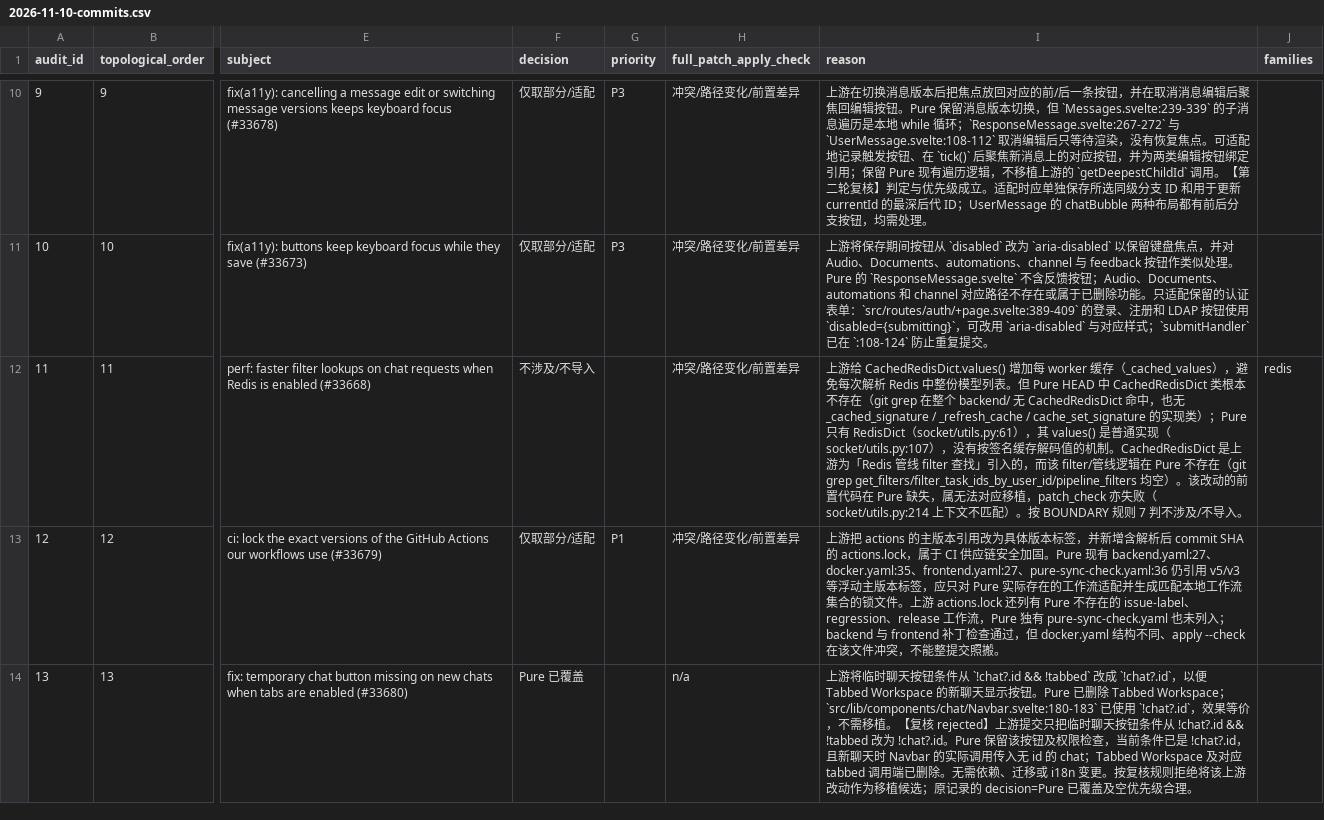
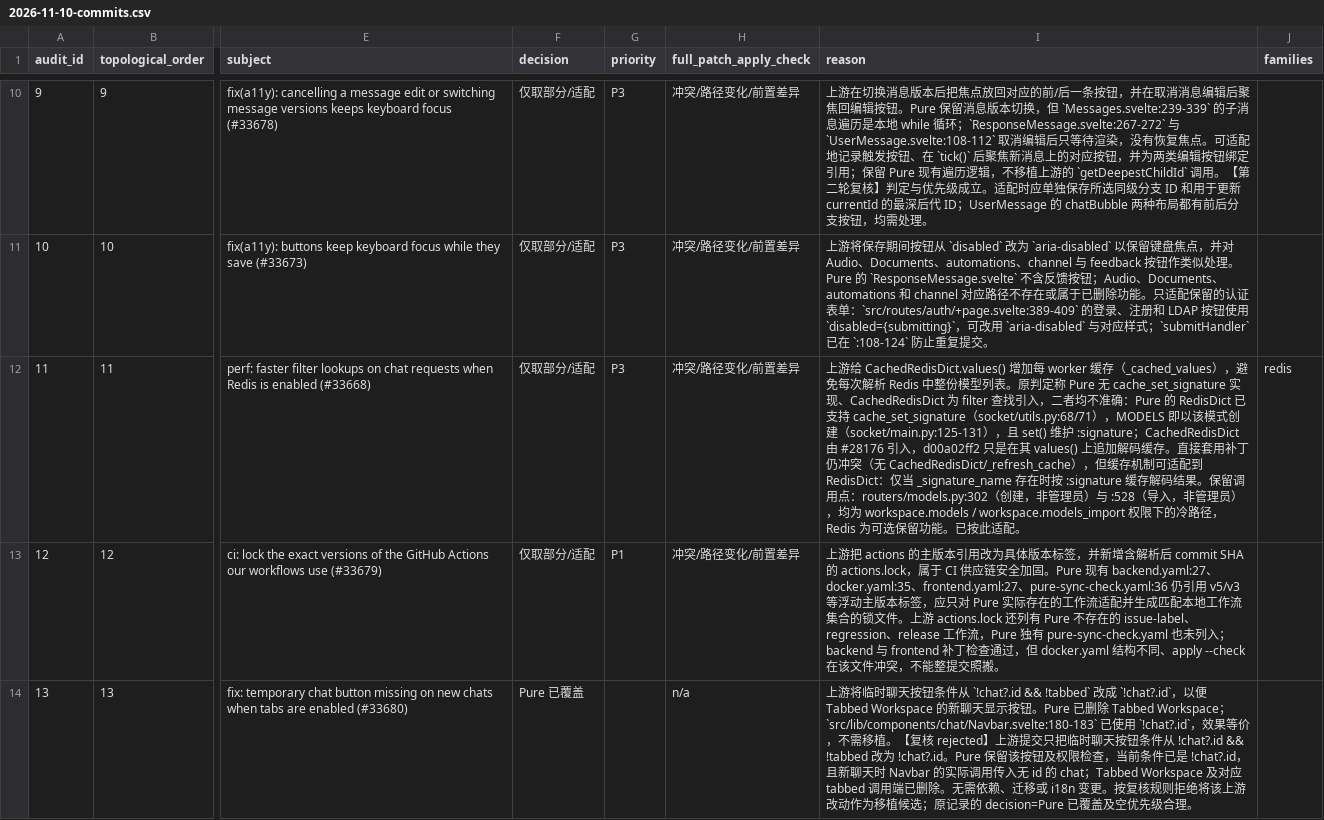
Before and after one commit to 100pangci/open-webui-pure, a CSV file: docs/upstream-audit/2026-11-10-commits.csv, drawn as a sheet; only a part is shown, gaps mark what is left out; the diff covers the shown part only; the diff names each change by its address in the sheet, - before the commit and + after, or states it on an @@ line.

```diff
--- a/docs/upstream-audit/2026-11-10-commits.csv
+++ b/docs/upstream-audit/2026-11-10-commits.csv
-F12 (decision): 不涉及/不导入
+F12 (decision): 仅取部分/适配
-G12 (priority): (empty)
+G12 (priority): P3
-I12 (reason): …表。但 Pure HEAD 中 CachedRedisDict 类根本不存在（git grep 在整个 backend/ 无 CachedRedisDict 命中，也无 _cached_signature / _refresh_cache / cache_set_signature 的实现类）；Pure 只有 RedisDict（socket/utils.py:61），其 values() 是普通实现（socket/utils.py:107），没有按签名缓存解码值的机制。CachedRedisDict 是上游为「Redis 管线 filter 查找」引入的，而该 filter/管线逻辑在 Pure 不存在（git grep get_filters/filter_task_ids_by_user_id/pipeline_filters 均空）。该改动的前置代码在 Pure 缺失，属无法对应移植，patch_check 亦失败（socket/utils.py:214 上下文不匹配）。按 BOUNDARY 规则 7 判不涉及/不导入。
+I12 (reason): …表。原判定称 Pure 无 cache_set_signature 实现、CachedRedisDict 为 filter 查找引入，二者均不准确：Pure 的 RedisDict 已支持 cache_set_signature（socket/utils.py:68/71），MODELS 即以该模式创建（socket/main.py:125-131），且 set() 维护 :signature；CachedRedisDict 由 #28176 引入，d00a02ff2 只是在其 values() 上追加解码缓存。直接套用补丁仍冲突（无 CachedRedisDict/_refresh_cache），但缓存机制可适配到 RedisDict：仅当 _signature_name 存在时按 :signature 缓存解码结果。保留调用点：routers/models.py:302（创建，非管理员）与 :528（导入，非管理员），均为 workspace.models / workspace.models_import 权限下的冷路径，Redis 为可选保留功能。已按此适配。
```
Also changed, not shown: 9 edited cells elsewhere in this file, 6 other files.
